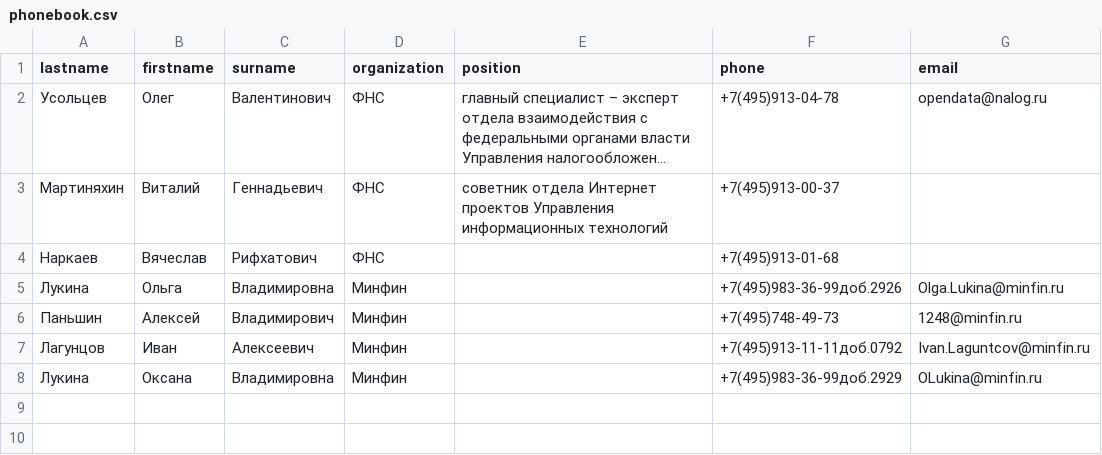
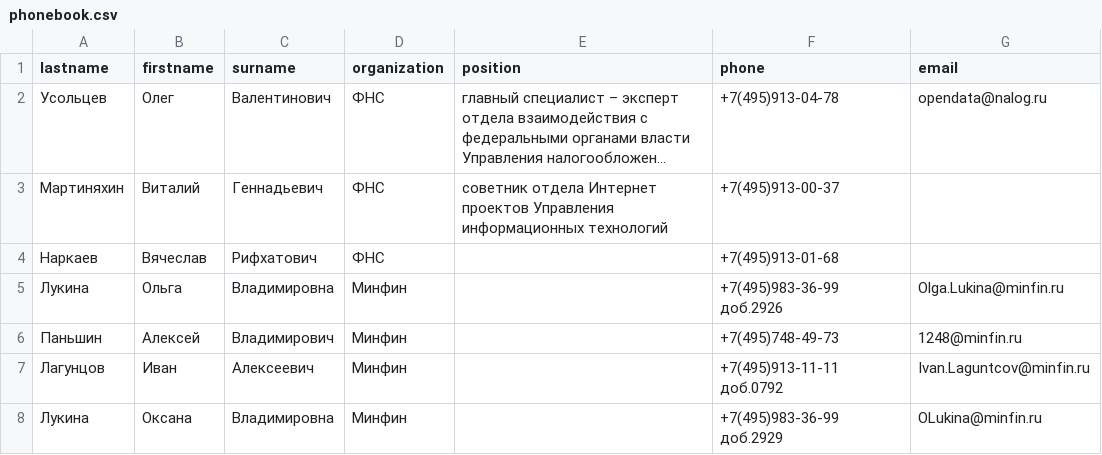
Before and after one commit to sitdgo/Regular-expressions, a CSV file: phonebook.csv, drawn as a sheet; long unchanged cells end in ….

```diff
--- a/phonebook.csv
+++ b/phonebook.csv
@@ -4,5 +4,5 @@ lastname,firstname,surname,organization,position,phone,email
 Наркаев,Вячеслав,Рифхатович,ФНС,,+7(495)913-01-68,
-Лукина,Ольга,Владимировна,Минфин,,+7(495)983-36-99доб.2926,Olga.Lukina@minfin.ru
+Лукина,Ольга,Владимировна,Минфин,,+7(495)983-36-99 доб.2926,Olga.Lukina@minfin.ru
 Паньшин,Алексей,Владимирович,Минфин,,+7(495)748-49-73,1248@minfin.ru
-Лагунцов,Иван,Алексеевич,Минфин,,+7(495)913-11-11доб.0792,Ivan.Laguntcov@minfin.ru
-Лукина,Оксана,Владимировна,Минфин,,+7(495)983-36-99доб.2929,OLukina@minfin.ru
+Лагунцов,Иван,Алексеевич,Минфин,,+7(495)913-11-11 доб.0792,Ivan.Laguntcov@minfin.ru
+Лукина,Оксана,Владимировна,Минфин,,+7(495)983-36-99 доб.2929,OLukina@minfin.ru
```
Also changed, not shown: 1 other file.
